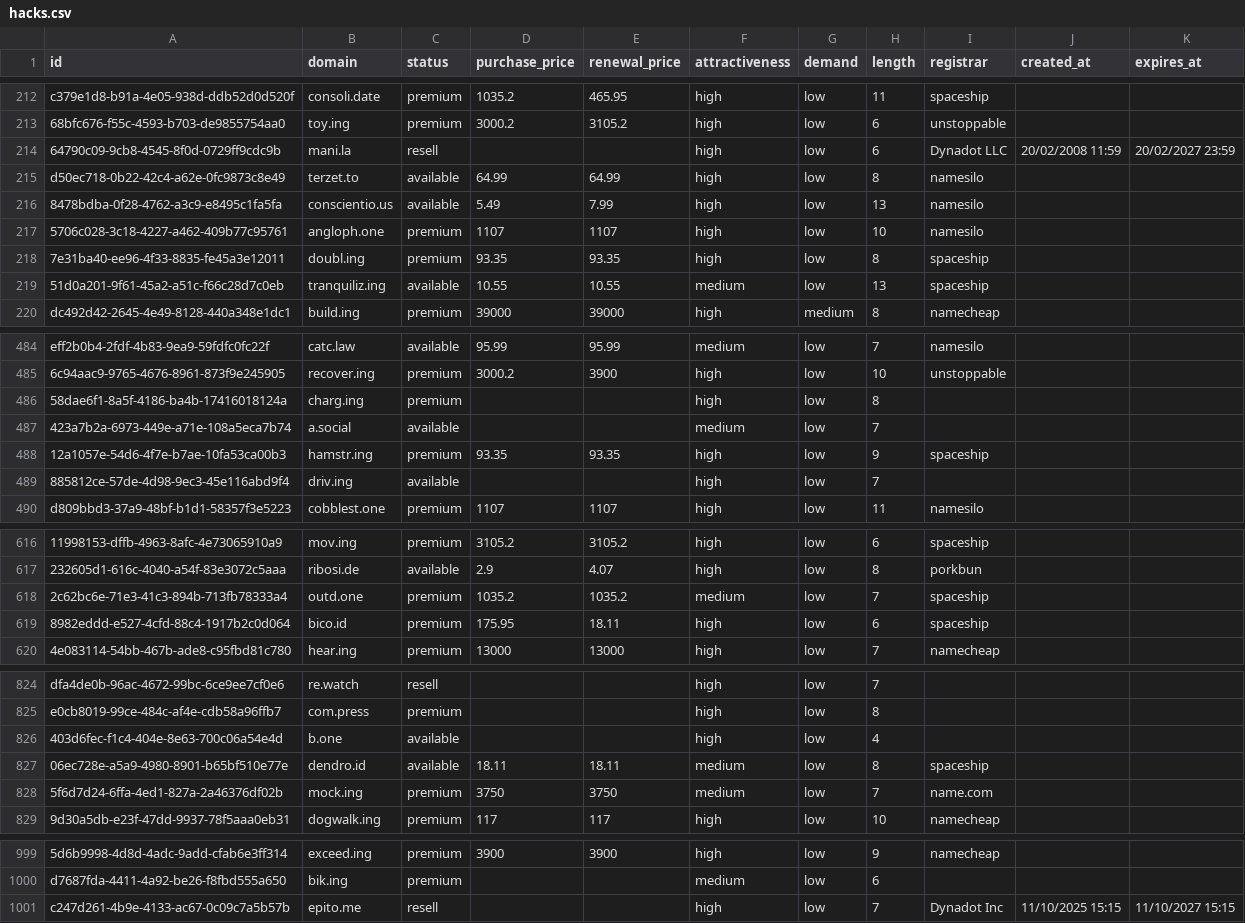
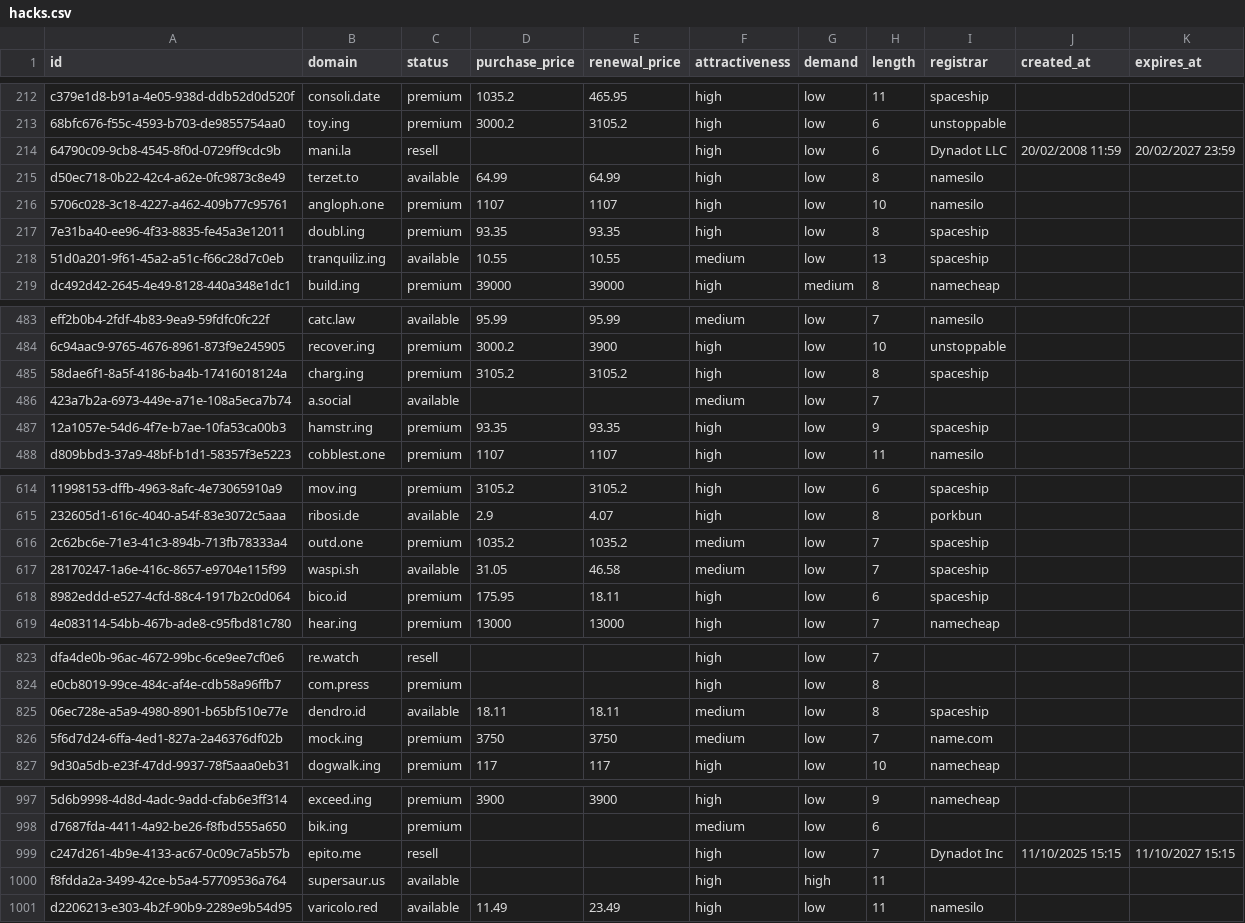
Before and after one commit to UniqueDomains/hacks-oneword-domains, a CSV file: hacks.csv, drawn as a sheet; only a part is shown, gaps mark what is left out; removed rows and columns are numbered as before the commit, all else as after; the diff covers the shown part only; the diff names each change by its address in the sheet, - before the commit and + after, or states it on an @@ line.

Commit message:
Domains update

```diff
--- a/hacks.csv
+++ b/hacks.csv
-row 216: 8478bdba-0f28-4762-a3c9-e8495c1fa5fa | conscientio.us | available | 5.49 | 7.99 | high | low | 13 | namesilo
-D485 (purchase_price): (empty)
+D485 (purchase_price): 3105.2
-E485 (renewal_price): (empty)
+E485 (renewal_price): 3105.2
-I485 (registrar): (empty)
+I485 (registrar): spaceship
-row 489: 885812ce-57de-4d98-9ec3-45e116abd9f4 | driv.ing | available |  |  | high | low | 7
+row 617: 28170247-1a6e-416c-8657-e9704e115f99 | waspi.sh | available | 31.05 | 46.58 | medium | low | 7 | spaceship
-row 826: 403d6fec-f1c4-404e-8e63-700c06a54e4d | b.one | available |  |  | high | low | 4
+row 1000: f8fdda2a-3499-42ce-b5a4-57709536a764 | supersaur.us | available |  |  | high | high | 11
+row 1001: d2206213-e303-4b2f-90b9-2289e9b54d95 | varicolo.red | available | 11.49 | 23.49 | high | low | 11 | namesilo
```
Also changed, not shown: 6 edited cells elsewhere in this file, 5 other files.
